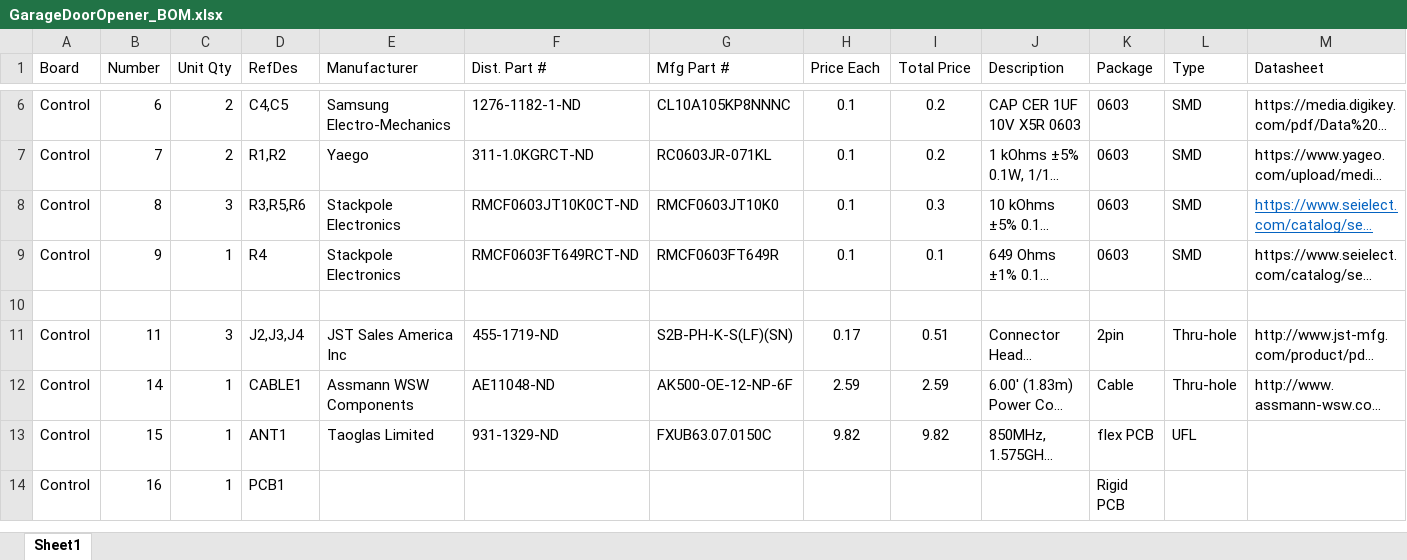
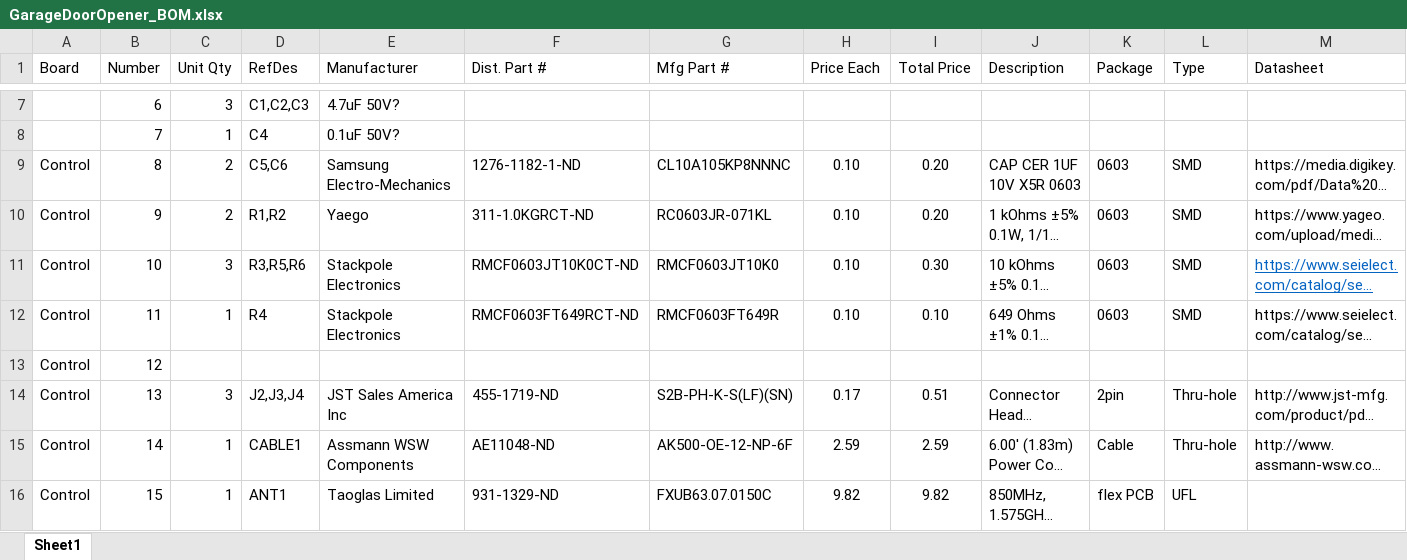
Before and after one commit to msglazer/GarageDoorOpener, an Excel workbook: Hardware/Documentation/GarageDoorOpener_BOM.xlsx, sheet Sheet1, drawn as a sheet; only a part is shown, gaps mark what is left out; the shorter side is filled out with more unchanged rows; long unchanged cells end in …; values as stored, in another font and other column widths than the file's, no borders; addresses are those after the commit; the diff covers the shown part only; the diff names each change by its address in the sheet, - before the commit and + after, or states it on an @@ line.

```diff
--- a/Hardware/Documentation/GarageDoorOpener_BOM.xlsx (sheet Sheet1)
+++ b/Hardware/Documentation/GarageDoorOpener_BOM.xlsx (sheet Sheet1)
+row 7:  | 6 | 3 | C1,C2,C3 | 4.7uF 50V?
+row 8:  | 7 | 1 | C4 | 0.1uF 50V?
-B9 (Number): 6
+B9 (Number): 8
-D9 (RefDes): C4,C5
+D9 (RefDes): C5,C6
-H9:H12 (Price Each): 0.1
+H9:H12 (Price Each): 0.10
-I9:I10 (Total Price): 0.2
+I9:I10 (Total Price): 0.20
-B10 (Number): 7
+B10 (Number): 9
-B11 (Number): 8
+B11 (Number): 10
-I11 (Total Price): 0.3
+I11 (Total Price): 0.30
-B12 (Number): 9
+B12 (Number): 11
-I12 (Total Price): 0.1
+I12 (Total Price): 0.10
-row 13: (empty)
+row 13: Control | 12
-B14 (Number): 11
+B14 (Number): 13
```
Also changed, not shown: 10 added rows, 8 removed rows and 12 edited cells elsewhere in this sheet, formulas that keep their value, 19 other files.
